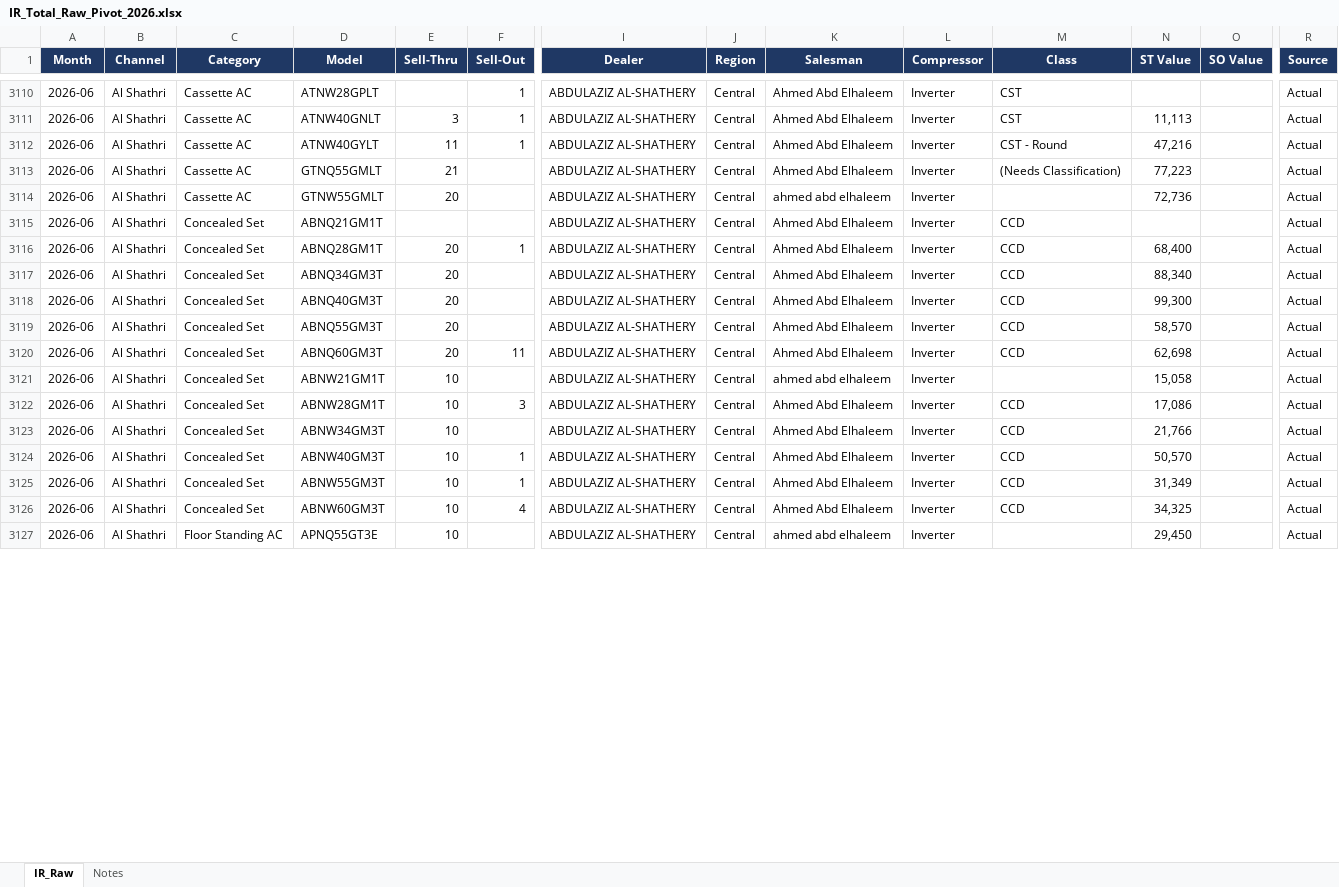
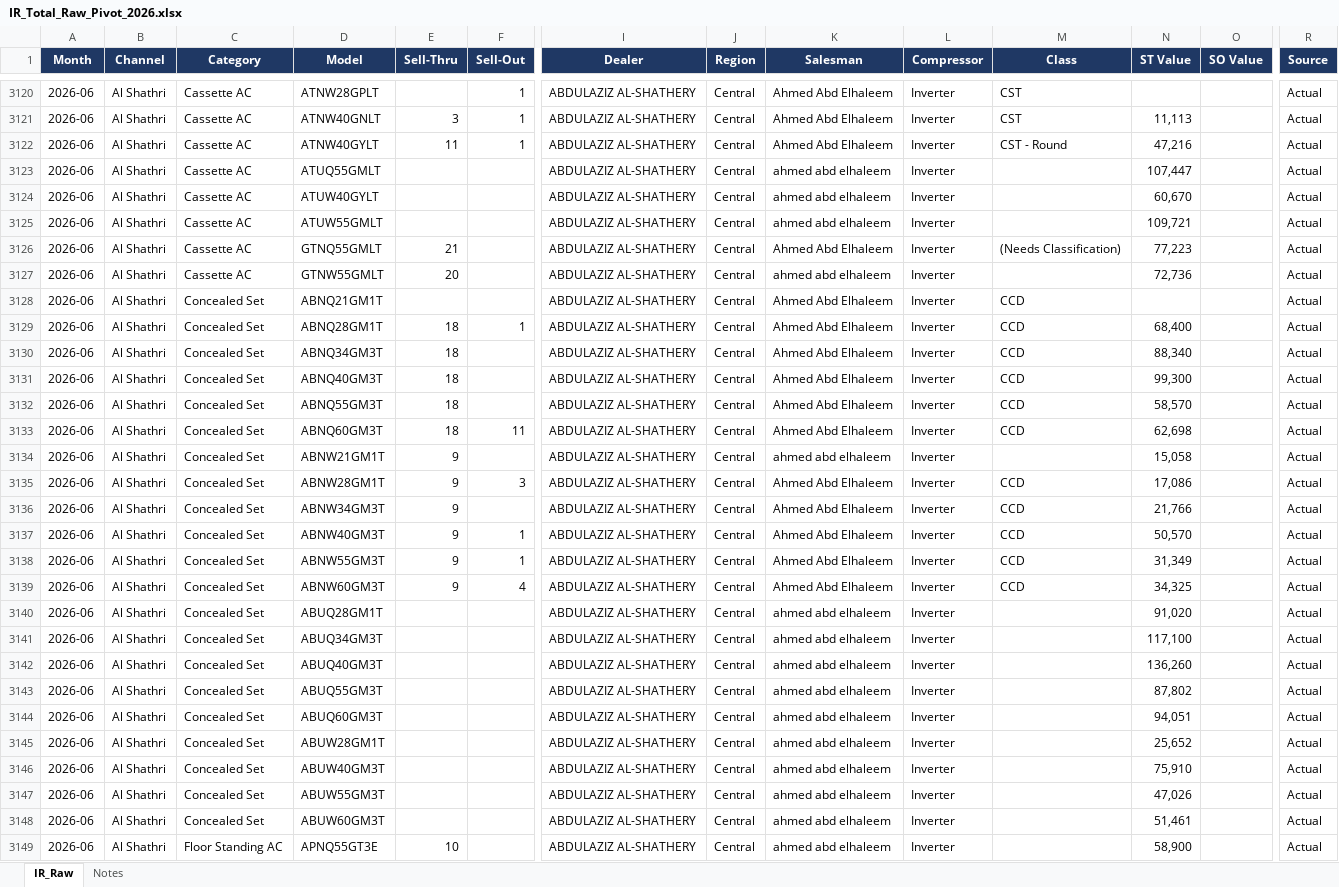
Before and after one commit to perfectjjong/Shaker-MD-App, an Excel workbook: docs/dashboards/ir-total/IR_Total_Raw_Pivot_2026.xlsx, sheet IR_Raw, drawn as a sheet; only a part is shown, gaps mark what is left out; values as stored, in another font and other column widths than the file's, no borders; addresses are those after the commit; rows hold the shown columns only; the diff covers the shown part only; the diff names each change by its address in the sheet, - before the commit and + after, or states it on an @@ line.

Commit message:
update: IR Total Jun 2026 Sell-Thru 업데이트
Sell Thru: Sell thru_260630.xlsx
IR Dashboard: [DIR] 06. Jun

```diff
--- a/docs/dashboards/ir-total/IR_Total_Raw_Pivot_2026.xlsx (sheet IR_Raw)
+++ b/docs/dashboards/ir-total/IR_Total_Raw_Pivot_2026.xlsx (sheet IR_Raw)
+row 3123: 2026-06 | Al Shathri | Cassette AC | ATUQ55GMLT |  |  | ABDULAZIZ AL-SHATHERY | Central | ahmed abd elhaleem | Inverter |  | 107,447 |  | Actual
+row 3124: 2026-06 | Al Shathri | Cassette AC | ATUW40GYLT |  |  | ABDULAZIZ AL-SHATHERY | Central | ahmed abd elhaleem | Inverter |  | 60,670 |  | Actual
+row 3125: 2026-06 | Al Shathri | Cassette AC | ATUW55GMLT |  |  | ABDULAZIZ AL-SHATHERY | Central | ahmed abd elhaleem | Inverter |  | 109,721 |  | Actual
-E3129:E3133 (Sell-Thru): 20
+E3129:E3133 (Sell-Thru): 18
-E3134:E3139 (Sell-Thru): 10
+E3134:E3139 (Sell-Thru): 9
+row 3140: 2026-06 | Al Shathri | Concealed Set | ABUQ28GM1T |  |  | ABDULAZIZ AL-SHATHERY | Central | ahmed abd elhaleem | Inverter |  | 91,020 |  | Actual
+row 3141: 2026-06 | Al Shathri | Concealed Set | ABUQ34GM3T |  |  | ABDULAZIZ AL-SHATHERY | Central | ahmed abd elhaleem | Inverter |  | 117,100 |  | Actual
+row 3142: 2026-06 | Al Shathri | Concealed Set | ABUQ40GM3T |  |  | ABDULAZIZ AL-SHATHERY | Central | ahmed abd elhaleem | Inverter |  | 136,260 |  | Actual
+row 3143: 2026-06 | Al Shathri | Concealed Set | ABUQ55GM3T |  |  | ABDULAZIZ AL-SHATHERY | Central | ahmed abd elhaleem | Inverter |  | 87,802 |  | Actual
+row 3144: 2026-06 | Al Shathri | Concealed Set | ABUQ60GM3T |  |  | ABDULAZIZ AL-SHATHERY | Central | ahmed abd elhaleem | Inverter |  | 94,051 |  | Actual
+row 3145: 2026-06 | Al Shathri | Concealed Set | ABUW28GM1T |  |  | ABDULAZIZ AL-SHATHERY | Central | ahmed abd elhaleem | Inverter |  | 25,652 |  | Actual
+row 3146: 2026-06 | Al Shathri | Concealed Set | ABUW40GM3T |  |  | ABDULAZIZ AL-SHATHERY | Central | ahmed abd elhaleem | Inverter |  | 75,910 |  | Actual
+row 3147: 2026-06 | Al Shathri | Concealed Set | ABUW55GM3T |  |  | ABDULAZIZ AL-SHATHERY | Central | ahmed abd elhaleem | Inverter |  | 47,026 |  | Actual
+row 3148: 2026-06 | Al Shathri | Concealed Set | ABUW60GM3T |  |  | ABDULAZIZ AL-SHATHERY | Central | ahmed abd elhaleem | Inverter |  | 51,461 |  | Actual
-N3149 (ST Value): 29,450
+N3149 (ST Value): 58,900
```
Also changed, not shown: 29 added rows and 134 edited cells elsewhere in this sheet, sheet Notes, 2 other files.
